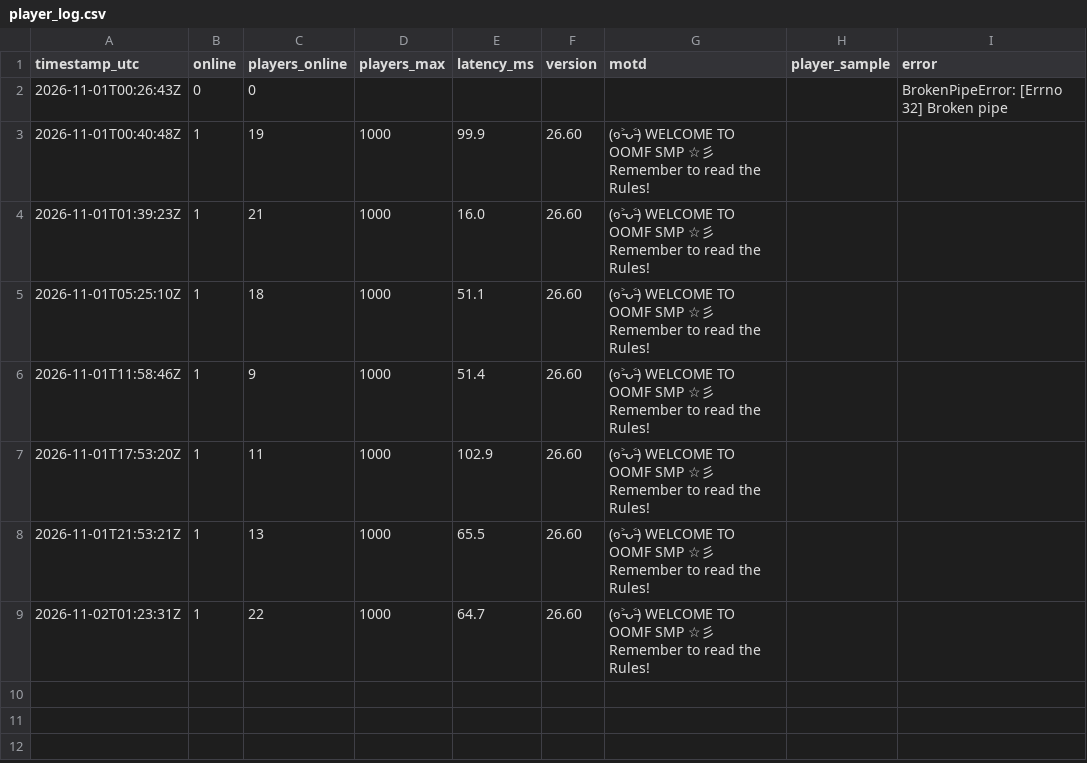
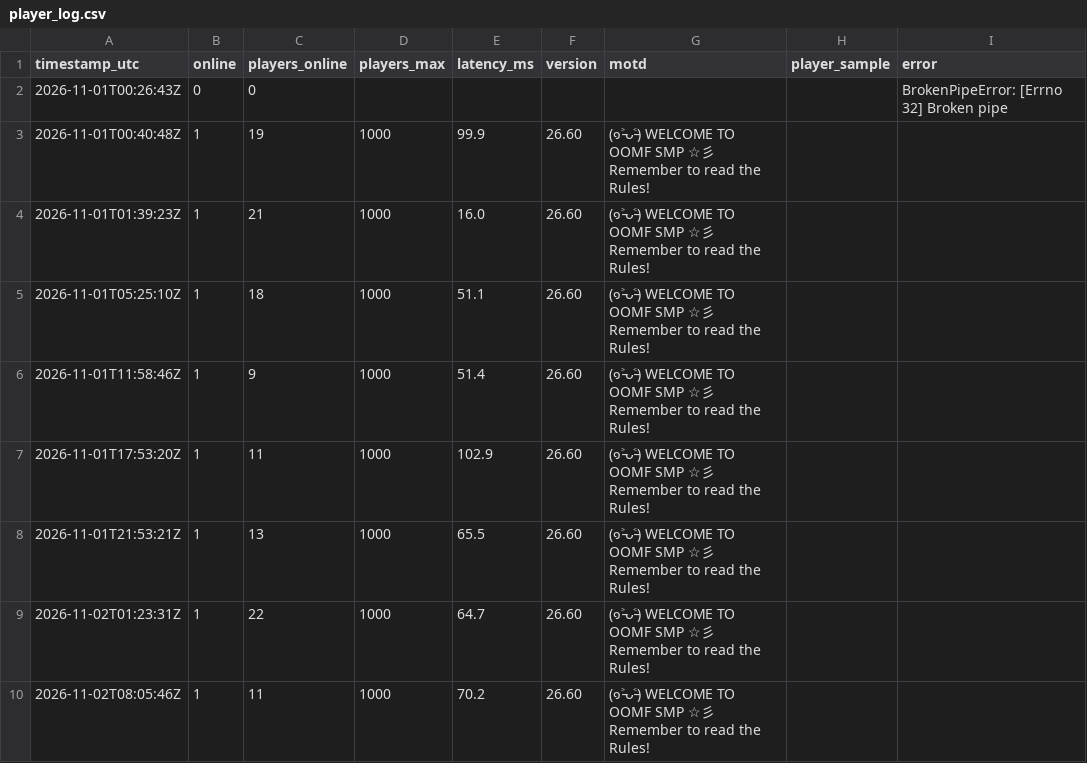
Before and after one commit to xadminister/OOMF-Records, a CSV file: logs/player_log.csv, drawn as a sheet; the diff names each change by its address in the sheet, - before the commit and + after, or states it on an @@ line.

Commit message:
Log 2026-11-02 08:05 UTC

```diff
--- a/logs/player_log.csv
+++ b/logs/player_log.csv
+row 10: 2026-11-02T08:05:46Z | 1 | 11 | 1000 | 70.2 | 26.60 | (๑˃̵ᴗ˂̵) WELCOME TO OOMF SMP ☆彡 Remember to read the Rules!
```
